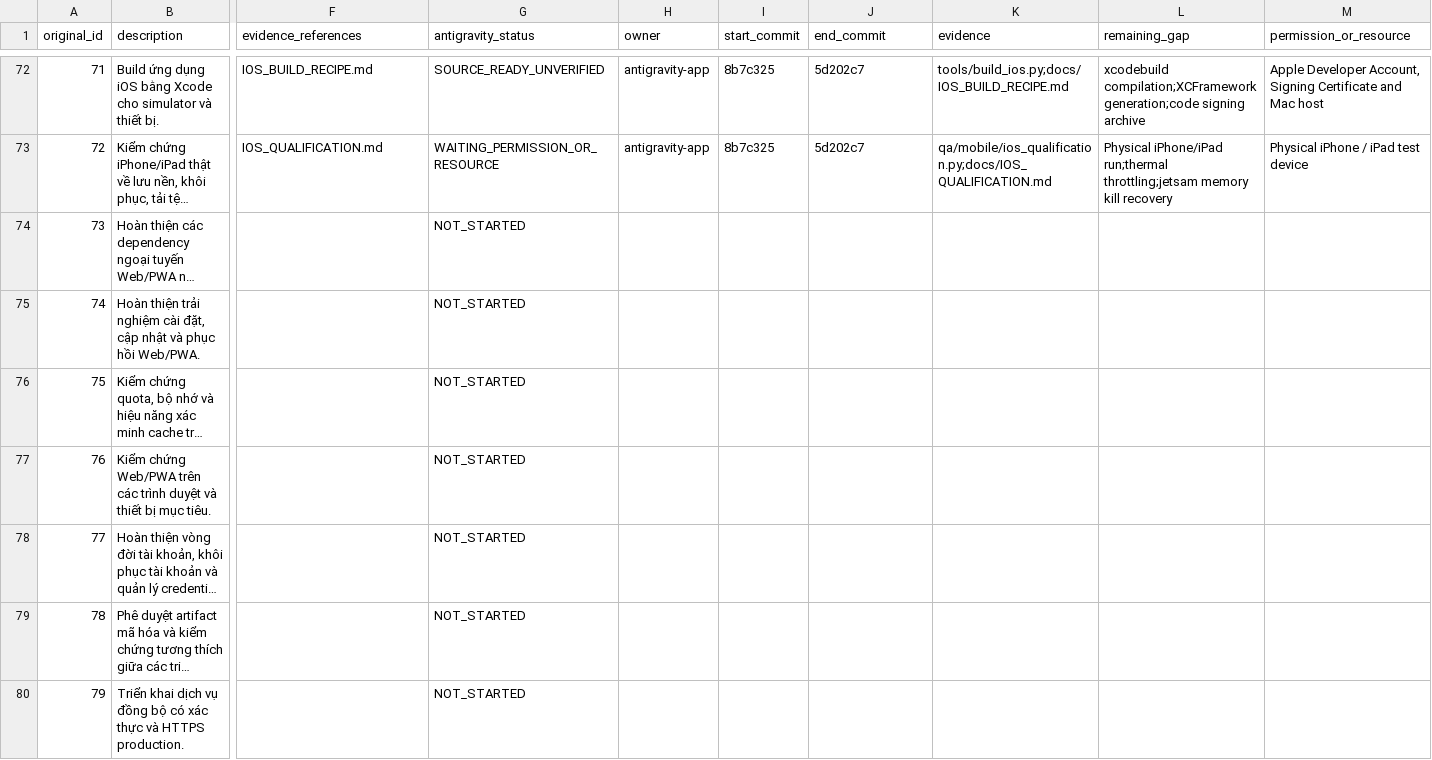
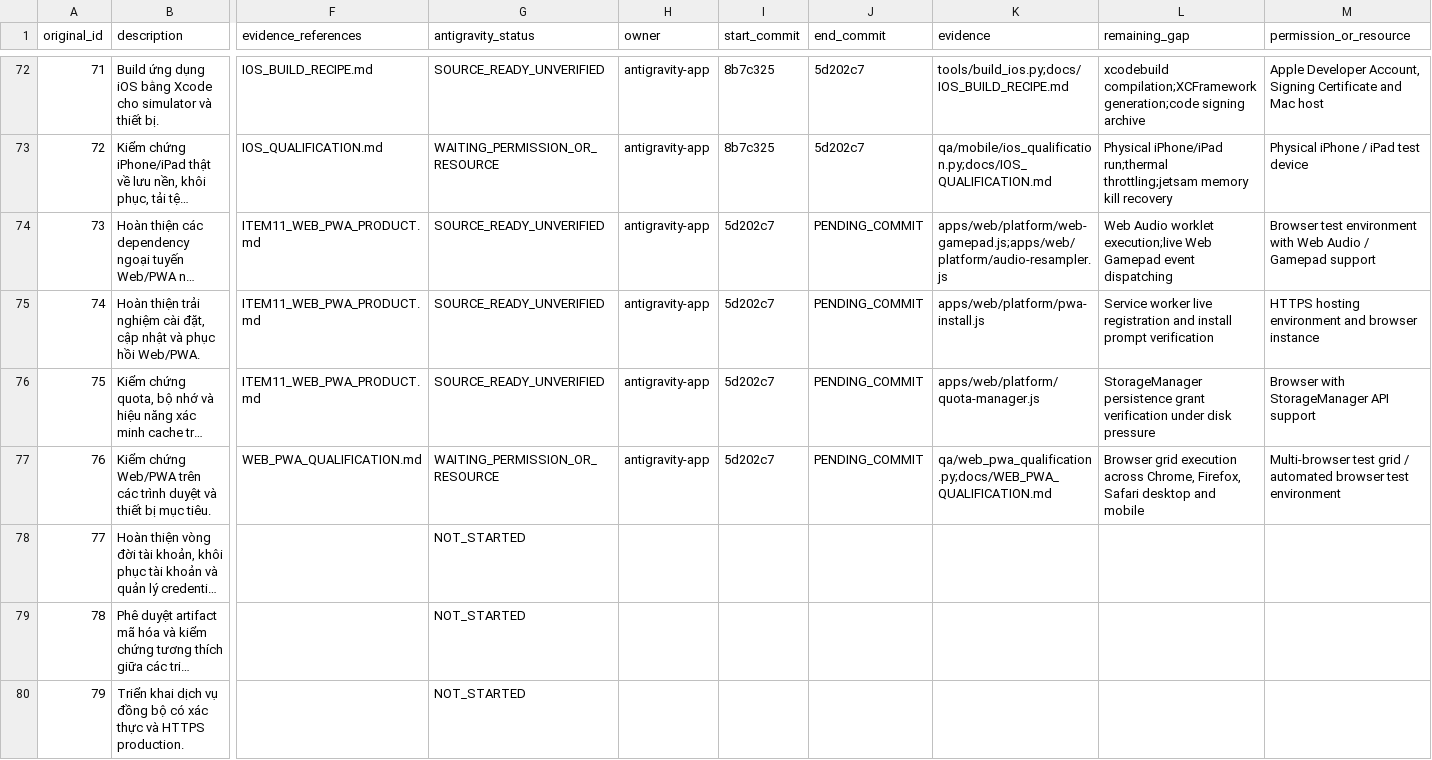
Before and after one commit to lyzaghi/vlikeon, a CSV file: docs/handoff/antigravity/2026-10-25/WORK_ITEMS.csv, drawn as a sheet; only a part is shown, gaps mark what is left out; long unchanged cells end in …; the diff names each change by its address in the sheet, - before the commit and + after, or states it on an @@ line.

Commit message:
feat(web): implement offline dependencies, PWA install/update manager, quota checks, and qualification (items 73-76)

```diff
--- a/docs/handoff/antigravity/2026-10-25/WORK_ITEMS.csv
+++ b/docs/handoff/antigravity/2026-10-25/WORK_ITEMS.csv
-F74:F76 (evidence_references): (empty)
+F74:F76 (evidence_references): ITEM11_WEB_PWA_PRODUCT.md
-G74:G76 (antigravity_status): NOT_STARTED
+G74:G76 (antigravity_status): SOURCE_READY_UNVERIFIED
-H74:H77 (owner): (empty)
+H74:H77 (owner): antigravity-app
-I74:I77 (start_commit): (empty)
+I74:I77 (start_commit): 5d202c7
-J74:J77 (end_commit): (empty)
+J74:J77 (end_commit): PENDING_COMMIT
-K74 (evidence): (empty)
+K74 (evidence): apps/web/platform/web-gamepad.js;apps/web/platform/audio-resampler.js
-L74 (remaining_gap): (empty)
+L74 (remaining_gap): Web Audio worklet execution;live Web Gamepad event dispatching
-M74 (permission_or_resource): (empty)
+M74 (permission_or_resource): Browser test environment with Web Audio / Gamepad support
-K75 (evidence): (empty)
+K75 (evidence): apps/web/platform/pwa-install.js
-L75 (remaining_gap): (empty)
+L75 (remaining_gap): Service worker live registration and install prompt verification
-M75 (permission_or_resource): (empty)
+M75 (permission_or_resource): HTTPS hosting environment and browser instance
-K76 (evidence): (empty)
+K76 (evidence): apps/web/platform/quota-manager.js
-L76 (remaining_gap): (empty)
+L76 (remaining_gap): StorageManager persistence grant verification under disk pressure
-M76 (permission_or_resource): (empty)
+M76 (permission_or_resource): Browser with StorageManager API support
-F77 (evidence_references): (empty)
+F77 (evidence_references): WEB_PWA_QUALIFICATION.md
-G77 (antigravity_status): NOT_STARTED
+G77 (antigravity_status): WAITING_PERMISSION_OR_RESOURCE
-K77 (evidence): (empty)
+K77 (evidence): qa/web_pwa_qualification.py;docs/WEB_PWA_QUALIFICATION.md
-L77 (remaining_gap): (empty)
+L77 (remaining_gap): Browser grid execution across Chrome, Firefox, Safari desktop and mobile
-M77 (permission_or_resource): (empty)
+M77 (permission_or_resource): Multi-browser test grid / automated browser test environment
```
Also changed, not shown: 7 other files.
